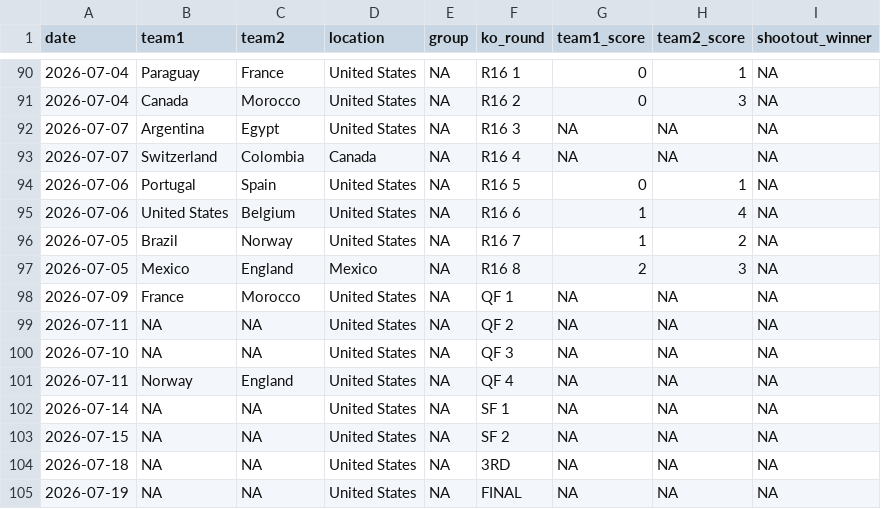
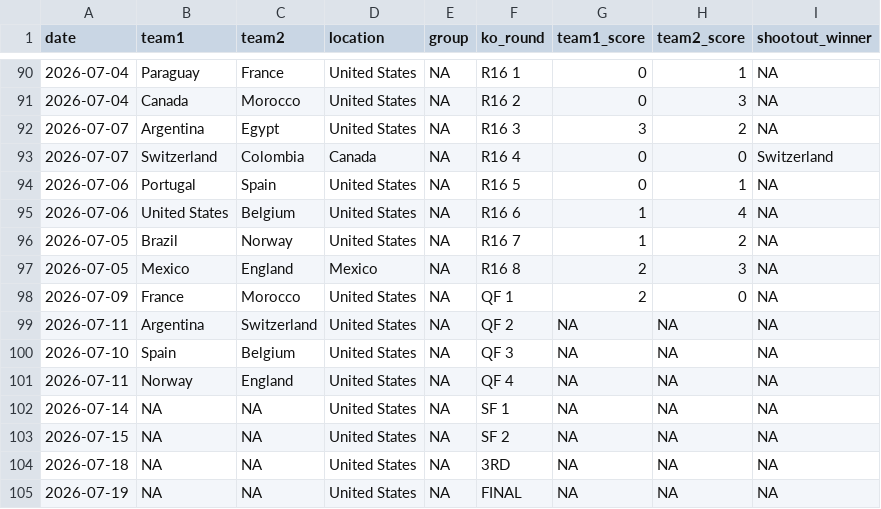
Before and after one commit to lbenz730/world_cup_2026, a CSV file: data/schedule.csv, drawn as a sheet; only a part is shown, gaps mark what is left out.

```diff
--- a/data/schedule.csv
+++ b/data/schedule.csv
@@ -91,4 +91,4 @@ date,team1,team2,location,group,ko_round,team1_score,team2_score,shootout_winner
 2026-07-04,Canada,Morocco,United States,NA,R16 2,0,3,NA
-2026-07-07,Argentina,Egypt,United States,NA,R16 3,NA,NA,NA
-2026-07-07,Switzerland,Colombia,Canada,NA,R16 4,NA,NA,NA
+2026-07-07,Argentina,Egypt,United States,NA,R16 3,3,2,NA
+2026-07-07,Switzerland,Colombia,Canada,NA,R16 4,0,0,Switzerland
 2026-07-06,Portugal,Spain,United States,NA,R16 5,0,1,NA
@@ -97,5 +97,5 @@ date,team1,team2,location,group,ko_round,team1_score,team2_score,shootout_winner
 2026-07-05,Mexico,England,Mexico,NA,R16 8,2,3,NA
-2026-07-09,France,Morocco,United States,NA,QF 1,NA,NA,NA
-2026-07-11,NA,NA,United States,NA,QF 2,NA,NA,NA
-2026-07-10,NA,NA,United States,NA,QF 3,NA,NA,NA
+2026-07-09,France,Morocco,United States,NA,QF 1,2,0,NA
+2026-07-11,Argentina,Switzerland,United States,NA,QF 2,NA,NA,NA
+2026-07-10,Spain,Belgium,United States,NA,QF 3,NA,NA,NA
 2026-07-11,Norway,England,United States,NA,QF 4,NA,NA,NA
```
Also changed, not shown: predictions/game_predictions.csv, predictions/history.csv, 44 other files.
